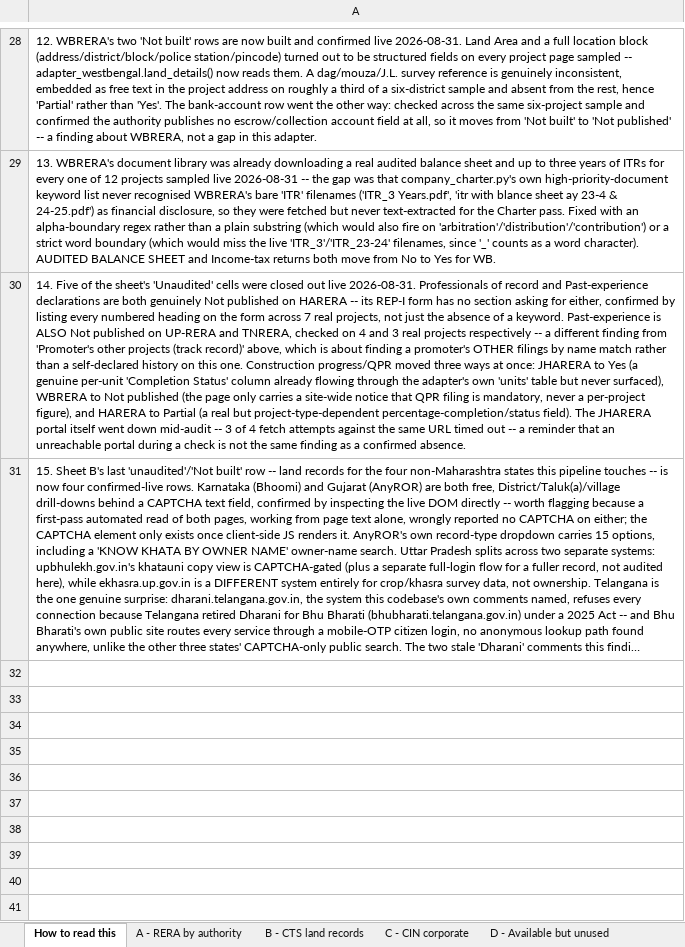
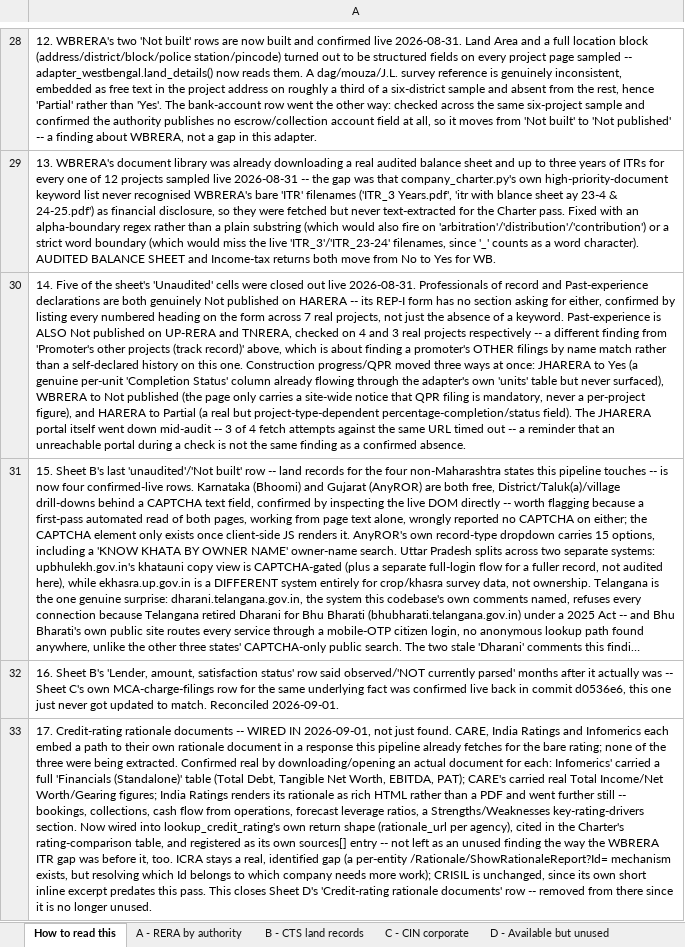
Before and after one commit to Hemang417/RERA_Scrapper, an Excel workbook: docs/RERA_Data_Coverage.xlsx, sheet How to read this, drawn as a sheet; only a part is shown, gaps mark what is left out; long unchanged cells end in …; values as stored, in another font and other column widths than the file's, no borders; the diff names each change by its address in the sheet, - before the commit and + after, or states it on an @@ line.

```diff
--- a/docs/RERA_Data_Coverage.xlsx (sheet How to read this)
+++ b/docs/RERA_Data_Coverage.xlsx (sheet How to read this)
+row 32: 16. Sheet B's 'Lender, amount, satisfaction status' row said observed/'NOT currently parsed' months after it actually was -- Sheet C's own MCA-charge-filings row for the same underlying fact was confirmed live back in commit d0536e6, this one just never got updated to match. Reconciled 2026-09-01.
+row 33: 17. Credit-rating rationale documents -- WIRED IN 2026-09-01, not just found. CARE, India Ratings and Infomerics each embed a path to their own rationale document in a response this pipeline already fetches for the bare rating; none of the three were being extracted. Confirmed real by downloading/opening an actual document for each: Infomerics' carried a full 'Financials (Standalone)' table (Total Debt, Tangible Net Worth, EBITDA, PAT); CARE's carried real Total Income/Net Worth/Gearing figures; India Ratings renders its rationale as rich HTML rather than a PDF and went further still -- bookings, collections, cash flow from operations, forecast leverage ratios, a Strengths/Weaknesses key-rating-drivers section. Now wired into lookup_credit_rating's own return shape (rationale_url per agency), cited in the Charter's rating-comparison table, and registered as its own sources[] entry -- not left as an unused finding the way the WBRERA ITR gap was before it, too. ICRA stays a real, identified gap (a per-entity /Rationale/ShowRationaleReport?Id= mechanism exists, but resolving which Id belongs to which company needs more work); CRISIL is unchanged, since its own short inline excerpt predates this pass. This closes Sheet D's 'Credit-rating rationale documents' row -- removed from there since it is no longer unused.
```
Also changed, not shown: sheet C - CIN corporate, sheet D - Available but unused, 3 other files.
